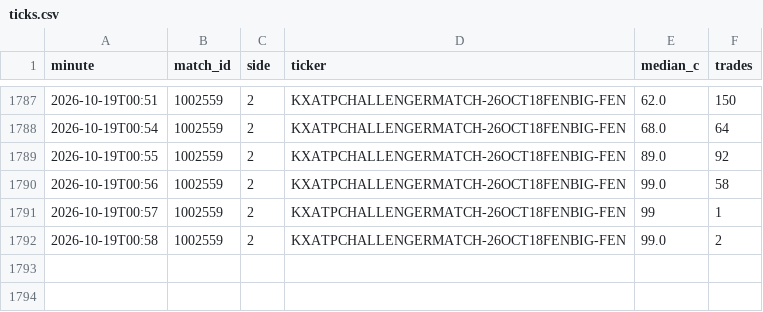
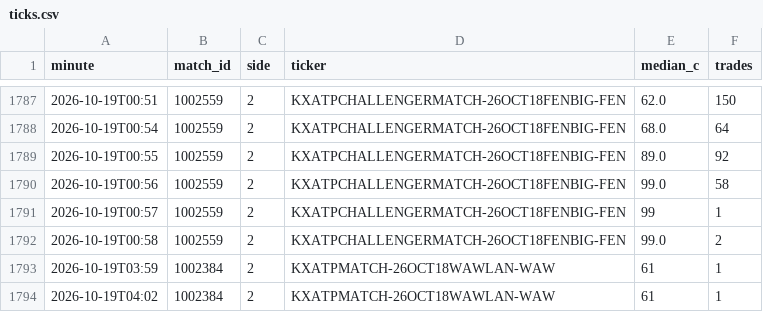
Before and after one commit to Teemotaij/KalshiWatch, a CSV file: ticks.csv, drawn as a sheet; only a part is shown, gaps mark what is left out.

```diff
--- a/ticks.csv
+++ b/ticks.csv
@@ -1792 +1792,3 @@ minute,match_id,side,ticker,median_c,trades
 2026-10-19T00:58,1002559,2,KXATPCHALLENGERMATCH-26OCT18FENBIG-FEN,99.0,2
+2026-10-19T03:59,1002384,2,KXATPMATCH-26OCT18WAWLAN-WAW,61,1
+2026-10-19T04:02,1002384,2,KXATPMATCH-26OCT18WAWLAN-WAW,61,1
```
Also changed, not shown: 1 other file.
